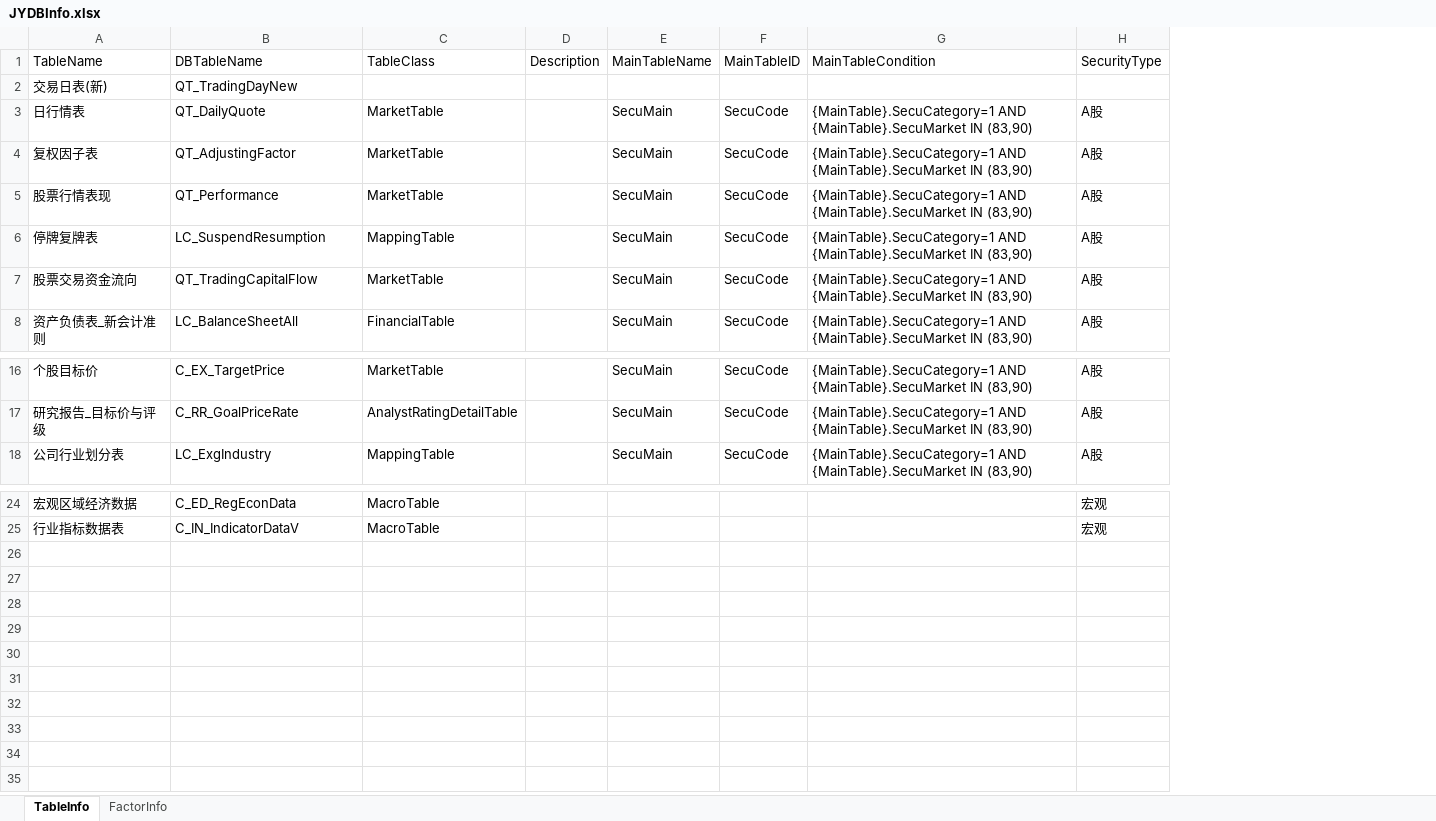
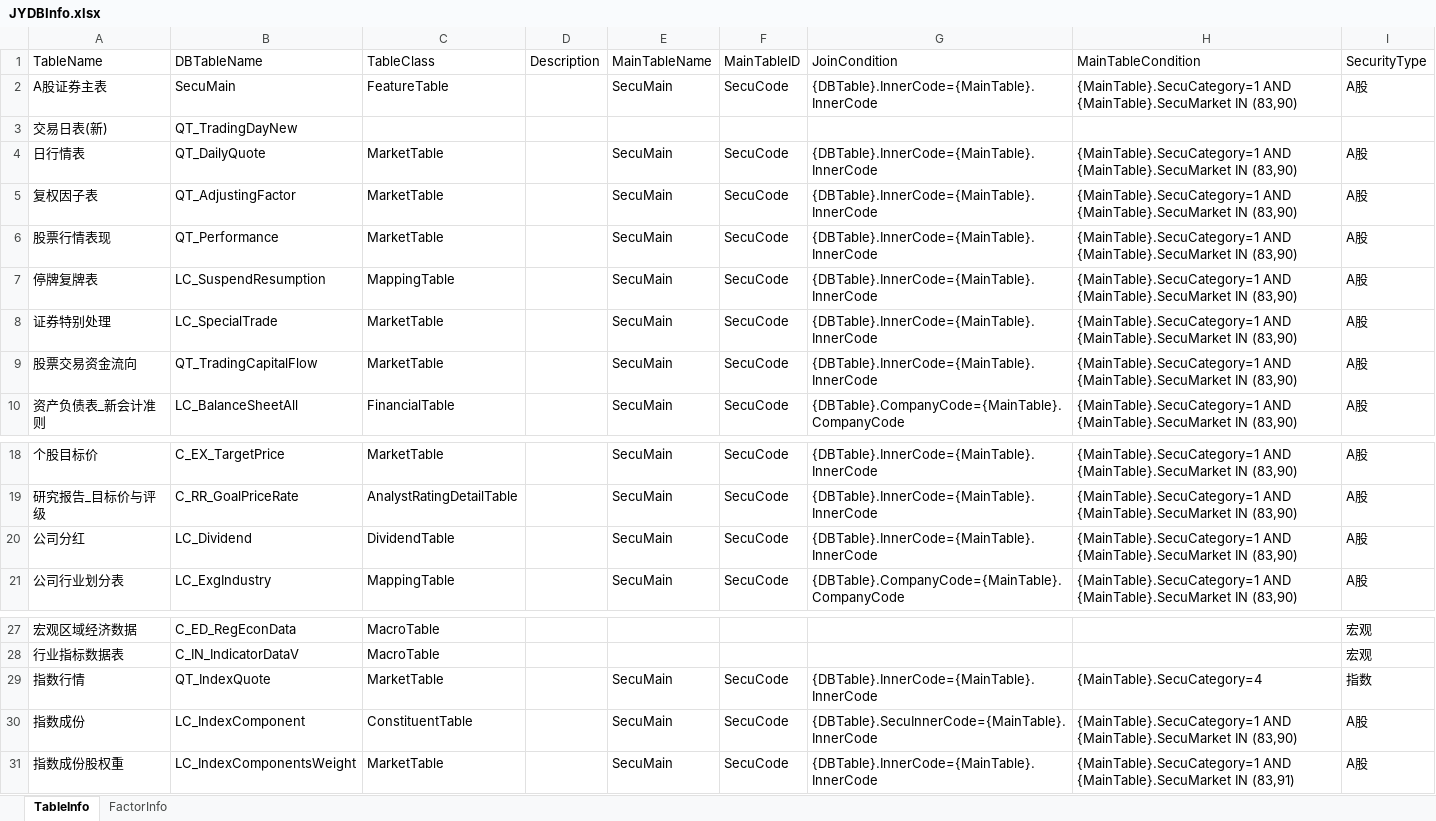
Before and after one commit to sn0wfree/QuantStudio, an Excel workbook: QuantStudio/Resource/JYDBInfo.xlsx, sheet TableInfo, drawn as a sheet; only a part is shown, gaps mark what is left out; values as stored, in another font and other column widths than the file's, no borders; addresses are those after the commit; the diff names each change by its address in the sheet, - before the commit and + after, or states it on an @@ line.

```diff
--- a/QuantStudio/Resource/JYDBInfo.xlsx (sheet TableInfo)
+++ b/QuantStudio/Resource/JYDBInfo.xlsx (sheet TableInfo)
+column G, row 1: JoinCondition; rows 4-7: all {DBTable}.InnerCode={MainTable}.InnerCode; rows 9-10: {DBTable}.InnerCode={MainTable}.InnerCode | {DBTable}.CompanyCode={MainTable}.CompanyCode; rows 18-19: {DBTable}.InnerCode={MainTable}.InnerCode | {DBTable}.InnerCode={MainTable}.InnerCode; row 21: {DBTable}.CompanyCode={MainTable}.CompanyCode
+row 2: A股证券主表 | SecuMain | FeatureTable |  | SecuMain | SecuCode | {DBTable}.InnerCode={MainTable}.InnerCode | {MainTable}.SecuCategory=1 AND {MainTable}.SecuMarket IN (83,90) | A股
+row 8: 证券特别处理 | LC_SpecialTrade | MarketTable |  | SecuMain | SecuCode | {DBTable}.InnerCode={MainTable}.InnerCode | {MainTable}.SecuCategory=1 AND {MainTable}.SecuMarket IN (83,90) | A股
+row 20: 公司分红 | LC_Dividend | DividendTable |  | SecuMain | SecuCode | {DBTable}.InnerCode={MainTable}.InnerCode | {MainTable}.SecuCategory=1 AND {MainTable}.SecuMarket IN (83,90) | A股
+row 29: 指数行情 | QT_IndexQuote | MarketTable |  | SecuMain | SecuCode | {DBTable}.InnerCode={MainTable}.InnerCode | {MainTable}.SecuCategory=4 | 指数
+row 30: 指数成份 | LC_IndexComponent | ConstituentTable |  | SecuMain | SecuCode | {DBTable}.SecuInnerCode={MainTable}.InnerCode | {MainTable}.SecuCategory=1 AND {MainTable}.SecuMarket IN (83,90) | A股
+row 31: 指数成份股权重 | LC_IndexComponentsWeight | MarketTable |  | SecuMain | SecuCode | {DBTable}.InnerCode={MainTable}.InnerCode | {MainTable}.SecuCategory=1 AND {MainTable}.SecuMarket IN (83,91) | A股
```
Also changed, not shown: sheet FactorInfo, QuantStudio/Resource/WindDB2Info.xlsx, 1 other file.
